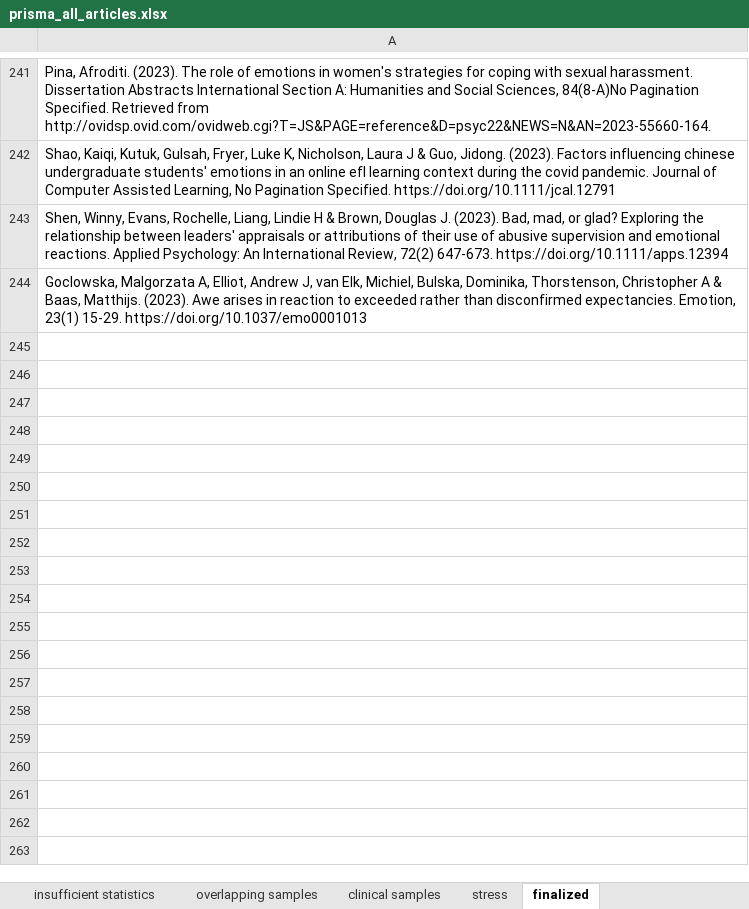
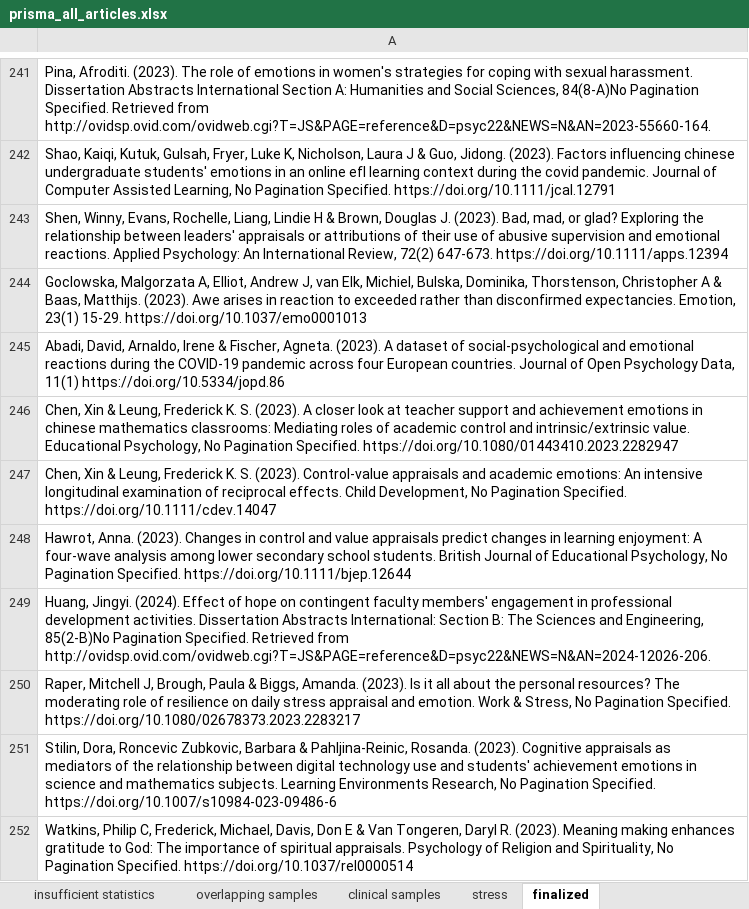
Before and after one commit to desmond-ong/appraisal-meta-analysis, an Excel workbook: prisma_all_articles.xlsx, sheet finalized, drawn as a sheet; only a part is shown, gaps mark what is left out; values as stored, in another font and other column widths than the file's, no borders; the diff names each change by its address in the sheet, - before the commit and + after, or states it on an @@ line.

Commit message:
updated code and data to accompany revised paper

```diff
--- a/prisma_all_articles.xlsx (sheet finalized)
+++ b/prisma_all_articles.xlsx (sheet finalized)
+row 245: Abadi, David, Arnaldo, Irene & Fischer, Agneta. (2023). A dataset of social-psychological and emotional reactions during the COVID-19 pandemic across four European countries. Journal of Open Psychology Data, 11(1) https://doi.org/10.5334/jopd.86
+row 246: Chen, Xin & Leung, Frederick K. S. (2023). A closer look at teacher support and achievement emotions in chinese mathematics classrooms: Mediating roles of academic control and intrinsic/extrinsic value. Educational Psychology, No Pagination Specified. https://doi.org/10.1080/01443410.2023.2282947
+row 247: Chen, Xin & Leung, Frederick K. S. (2023). Control-value appraisals and academic emotions: An intensive longitudinal examination of reciprocal effects. Child Development, No Pagination Specified. https://doi.org/10.1111/cdev.14047
+row 248: Hawrot, Anna. (2023). Changes in control and value appraisals predict changes in learning enjoyment: A four-wave analysis among lower secondary school students. British Journal of Educational Psychology, No Pagination Specified. https://doi.org/10.1111/bjep.12644
+row 249: Huang, Jingyi. (2024). Effect of hope on contingent faculty members' engagement in professional development activities. Dissertation Abstracts International: Section B: The Sciences and Engineering, 85(2-B)No Pagination Specified. Retrieved from http://ovidsp.ovid.com/ovidweb.cgi?T=JS&PAGE=reference&D=psyc22&NEWS=N&AN=2024-12026-206.
+row 250: Raper, Mitchell J, Brough, Paula & Biggs, Amanda. (2023). Is it all about the personal resources? The moderating role of resilience on daily stress appraisal and emotion. Work & Stress, No Pagination Specified. https://doi.org/10.1080/02678373.2023.2283217
+row 251: Stilin, Dora, Roncevic Zubkovic, Barbara & Pahljina-Reinic, Rosanda. (2023). Cognitive appraisals as mediators of the relationship between digital technology use and students' achievement emotions in science and mathematics subjects. Learning Environments Research, No Pagination Specified. https://doi.org/10.1007/s10984-023-09486-6
+row 252: Watkins, Philip C, Frederick, Michael, Davis, Don E & Van Tongeren, Daryl R. (2023). Meaning making enhances gratitude to God: The importance of spiritual appraisals. Psychology of Religion and Spirituality, No Pagination Specified. https://doi.org/10.1037/rel0000514
```
Also changed, not shown: sheet all articles, sheet included after first screen, sheet excluded after first screen, sheet lack appropriate measures, sheet lack empirical data, sheet insufficient statistics, 1 more sheet, 6 other files.
